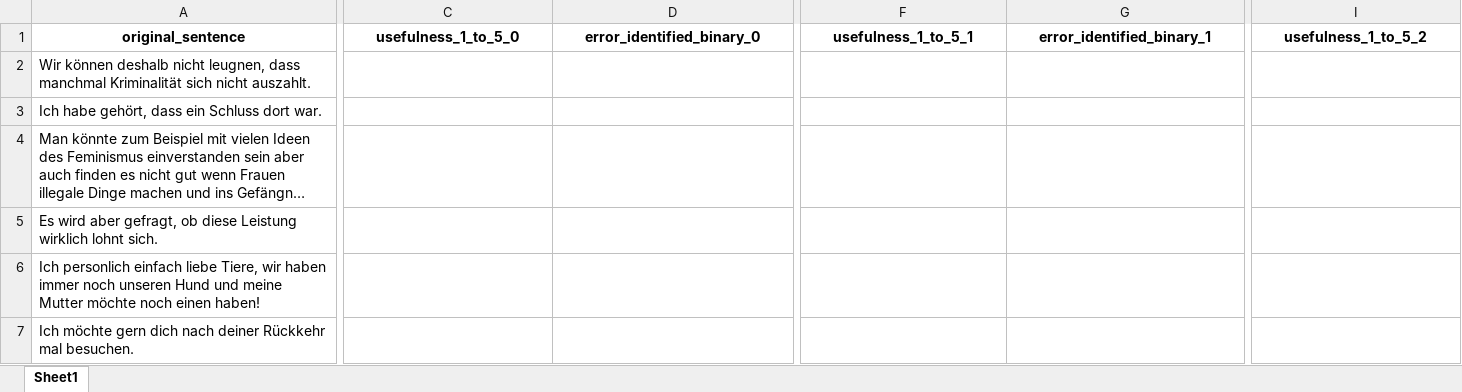
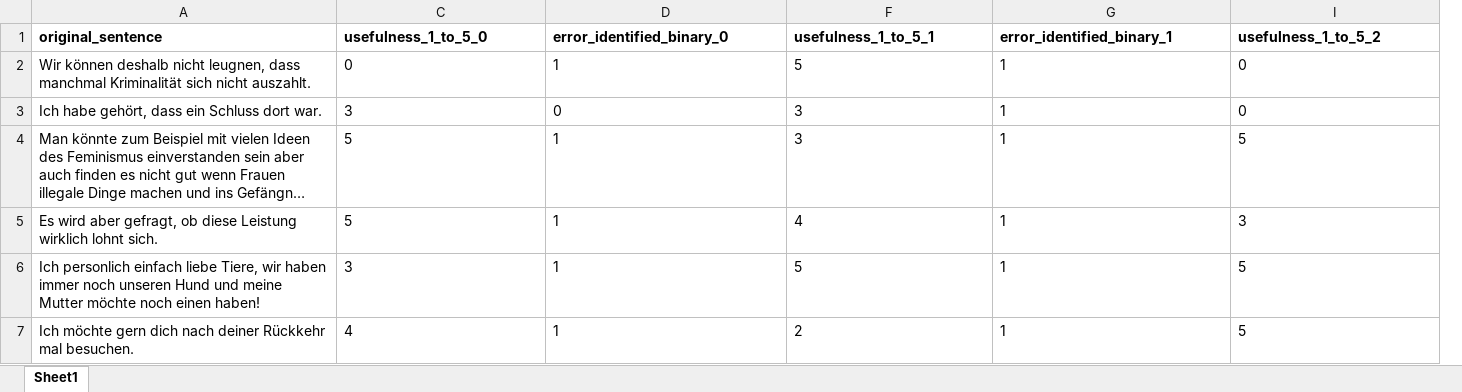
Before and after one commit to moprei21/tartu_project_geg, an Excel workbook: results/ger/gergec.wo.singleedit.50.xlsx, sheet Sheet1, drawn as a sheet; only a part is shown, gaps mark what is left out; long unchanged cells end in …; values as stored, in another font and other column widths than the file's, no borders; the diff covers the shown part only; the diff names each change by its address in the sheet, - before the commit and + after, or states it on an @@ line.

Commit message:
evaluate results

```diff
--- a/results/ger/gergec.wo.singleedit.50.xlsx (sheet Sheet1)
+++ b/results/ger/gergec.wo.singleedit.50.xlsx (sheet Sheet1)
-A1 alignment: center
+A1 alignment: left
-C1:D1 alignment: center
+C1:D1 alignment: left
-F1:G1 alignment: center
+F1:G1 alignment: left
-I1 alignment: center
+I1 alignment: left
-C2 (usefulness_1_to_5_0): (empty)
+C2 (usefulness_1_to_5_0): 0
-D2 (error_identified_binary_0): (empty)
+D2 (error_identified_binary_0): 1
-F2 (usefulness_1_to_5_1): (empty)
+F2 (usefulness_1_to_5_1): 5
-G2:G7 (error_identified_binary_1): (empty)
+G2:G7 (error_identified_binary_1): 1
-I2:I3 (usefulness_1_to_5_2): (empty)
+I2:I3 (usefulness_1_to_5_2): 0
-C3 (usefulness_1_to_5_0): (empty)
+C3 (usefulness_1_to_5_0): 3
-D3 (error_identified_binary_0): (empty)
+D3 (error_identified_binary_0): 0
-F3:F4 (usefulness_1_to_5_1): (empty)
+F3:F4 (usefulness_1_to_5_1): 3
-C4:C5 (usefulness_1_to_5_0): (empty)
+C4:C5 (usefulness_1_to_5_0): 5
-D4:D7 (error_identified_binary_0): (empty)
+D4:D7 (error_identified_binary_0): 1
-I4 (usefulness_1_to_5_2): (empty)
+I4 (usefulness_1_to_5_2): 5
-F5 (usefulness_1_to_5_1): (empty)
+F5 (usefulness_1_to_5_1): 4
-I5 (usefulness_1_to_5_2): (empty)
+I5 (usefulness_1_to_5_2): 3
-C6 (usefulness_1_to_5_0): (empty)
+C6 (usefulness_1_to_5_0): 3
-F6 (usefulness_1_to_5_1): (empty)
+F6 (usefulness_1_to_5_1): 5
-I6:I7 (usefulness_1_to_5_2): (empty)
+I6:I7 (usefulness_1_to_5_2): 5
-C7 (usefulness_1_to_5_0): (empty)
+C7 (usefulness_1_to_5_0): 4
-F7 (usefulness_1_to_5_1): (empty)
+F7 (usefulness_1_to_5_1): 2
```
Also changed, not shown: 2 added rows, 4 removed columns, 162 edited cells and cell formats elsewhere in this sheet, results/est/estgec.wo.singleedit.50.xlsx.
